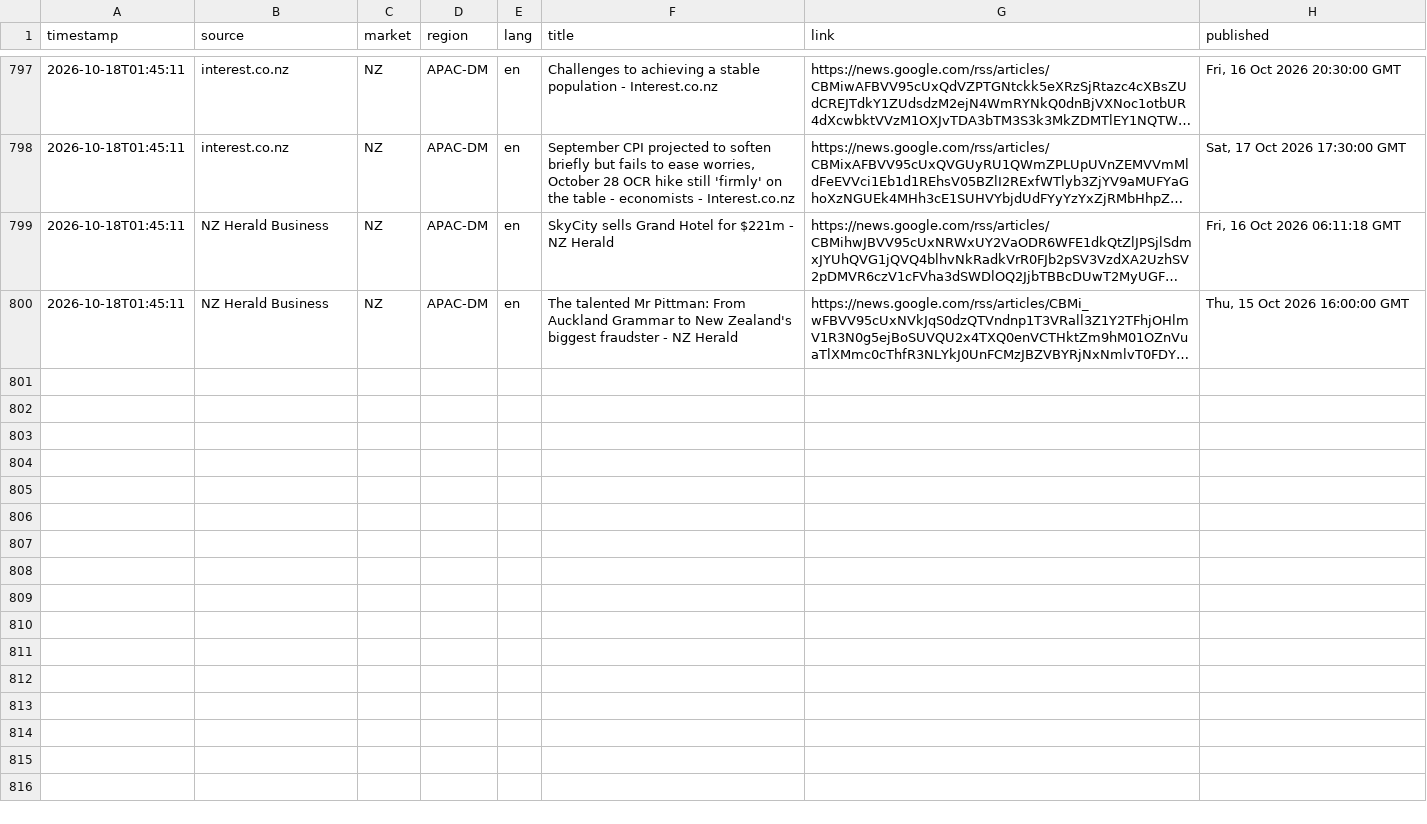
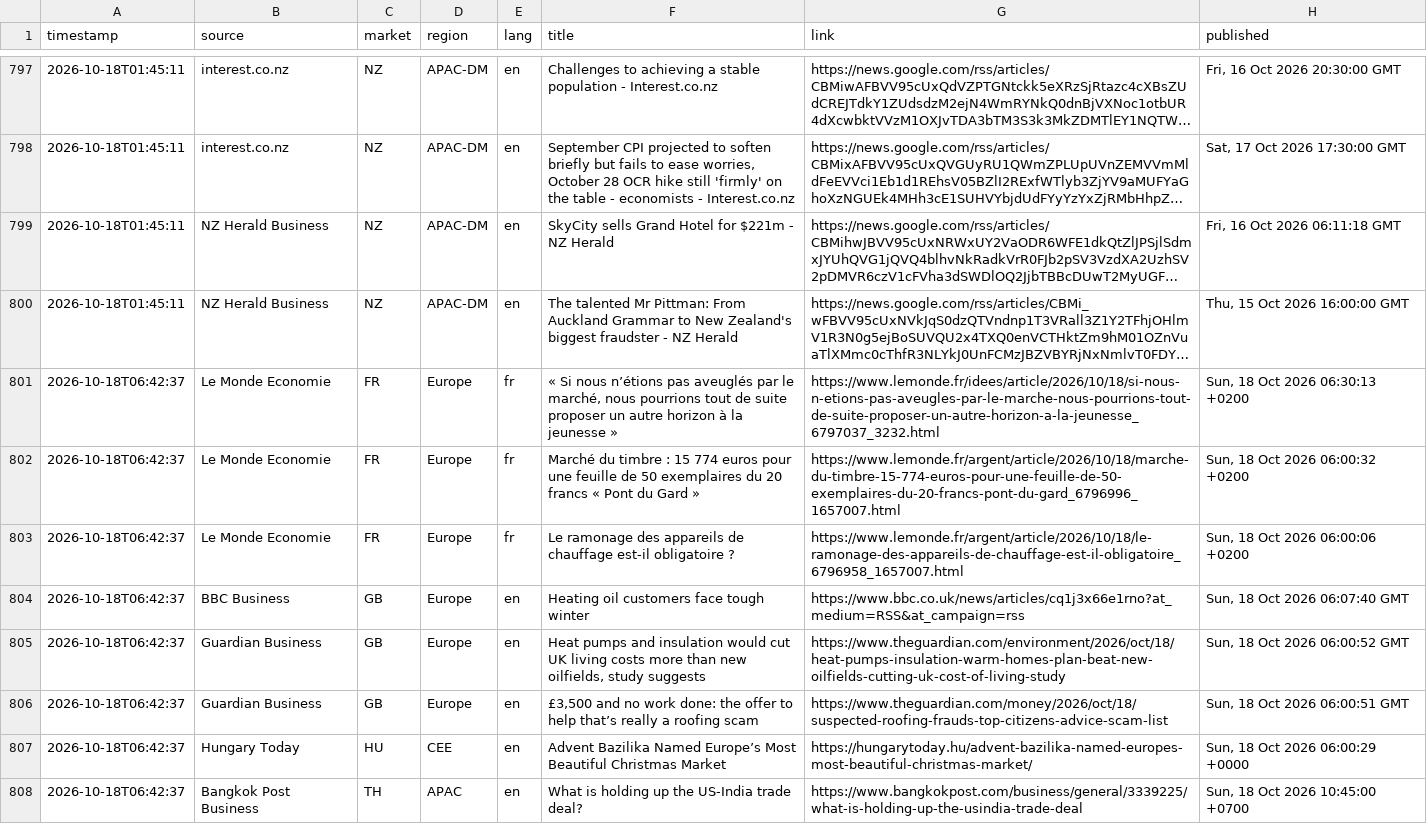
Before and after one commit to dr-macro/EM_catalysts, a CSV file: data/localpress_2026-10-18.csv, drawn as a sheet; only a part is shown, gaps mark what is left out; long unchanged cells end in …; the diff names each change by its address in the sheet, - before the commit and + after, or states it on an @@ line.

```diff
--- a/data/localpress_2026-10-18.csv
+++ b/data/localpress_2026-10-18.csv
+row 801: 2026-10-18T06:42:37 | Le Monde Economie | FR | Europe | fr | « Si nous n’étions pas aveuglés par le marché, nous pourrions tout de suite proposer un autre horizon à la jeunesse » | https://www.lemonde.fr/idees/article/2026/10/18/si-nous-n-etions-pas-aveugles-par-le-marche-nous-pourrions-tout-de-suite-proposer-un-autre-horizon-a-la-jeunesse_6797037_3232.html | Sun, 18 Oct 2026 06:30:13 +0200
+row 802: 2026-10-18T06:42:37 | Le Monde Economie | FR | Europe | fr | Marché du timbre : 15 774 euros pour une feuille de 50 exemplaires du 20 francs « Pont du Gard » | https://www.lemonde.fr/argent/article/2026/10/18/marche-du-timbre-15-774-euros-pour-une-feuille-de-50-exemplaires-du-20-francs-pont-du-gard_6796996_1657007.html | Sun, 18 Oct 2026 06:00:32 +0200
+row 803: 2026-10-18T06:42:37 | Le Monde Economie | FR | Europe | fr | Le ramonage des appareils de chauffage est-il obligatoire ? | https://www.lemonde.fr/argent/article/2026/10/18/le-ramonage-des-appareils-de-chauffage-est-il-obligatoire_6796958_1657007.html | Sun, 18 Oct 2026 06:00:06 +0200
+row 804: 2026-10-18T06:42:37 | BBC Business | GB | Europe | en | Heating oil customers face tough winter | https://www.bbc.co.uk/news/articles/cq1j3x66e1rno?at_medium=RSS&at_campaign=rss | Sun, 18 Oct 2026 06:07:40 GMT
+row 805: 2026-10-18T06:42:37 | Guardian Business | GB | Europe | en | Heat pumps and insulation would cut UK living costs more than new oilfields, study suggests | https://www.theguardian.com/environment/2026/oct/18/heat-pumps-insulation-warm-homes-plan-beat-new-oilfields-cutting-uk-cost-of-living-study | Sun, 18 Oct 2026 06:00:52 GMT
+row 806: 2026-10-18T06:42:37 | Guardian Business | GB | Europe | en | £3,500 and no work done: the offer to help that’s really a roofing scam | https://www.theguardian.com/money/2026/oct/18/suspected-roofing-frauds-top-citizens-advice-scam-list | Sun, 18 Oct 2026 06:00:51 GMT
+row 807: 2026-10-18T06:42:37 | Hungary Today | HU | CEE | en | Advent Bazilika Named Europe’s Most Beautiful Christmas Market | https://hungarytoday.hu/advent-bazilika-named-europes-most-beautiful-christmas-market/ | Sun, 18 Oct 2026 06:00:29 +0000
+row 808: 2026-10-18T06:42:37 | Bangkok Post Business | TH | APAC | en | What is holding up the US-India trade deal? | https://www.bangkokpost.com/business/general/3339225/what-is-holding-up-the-usindia-trade-deal | Sun, 18 Oct 2026 10:45:00 +0700
```
Also changed, not shown: data/articles_2026-10-18.csv, data/local_feed_log.csv.
